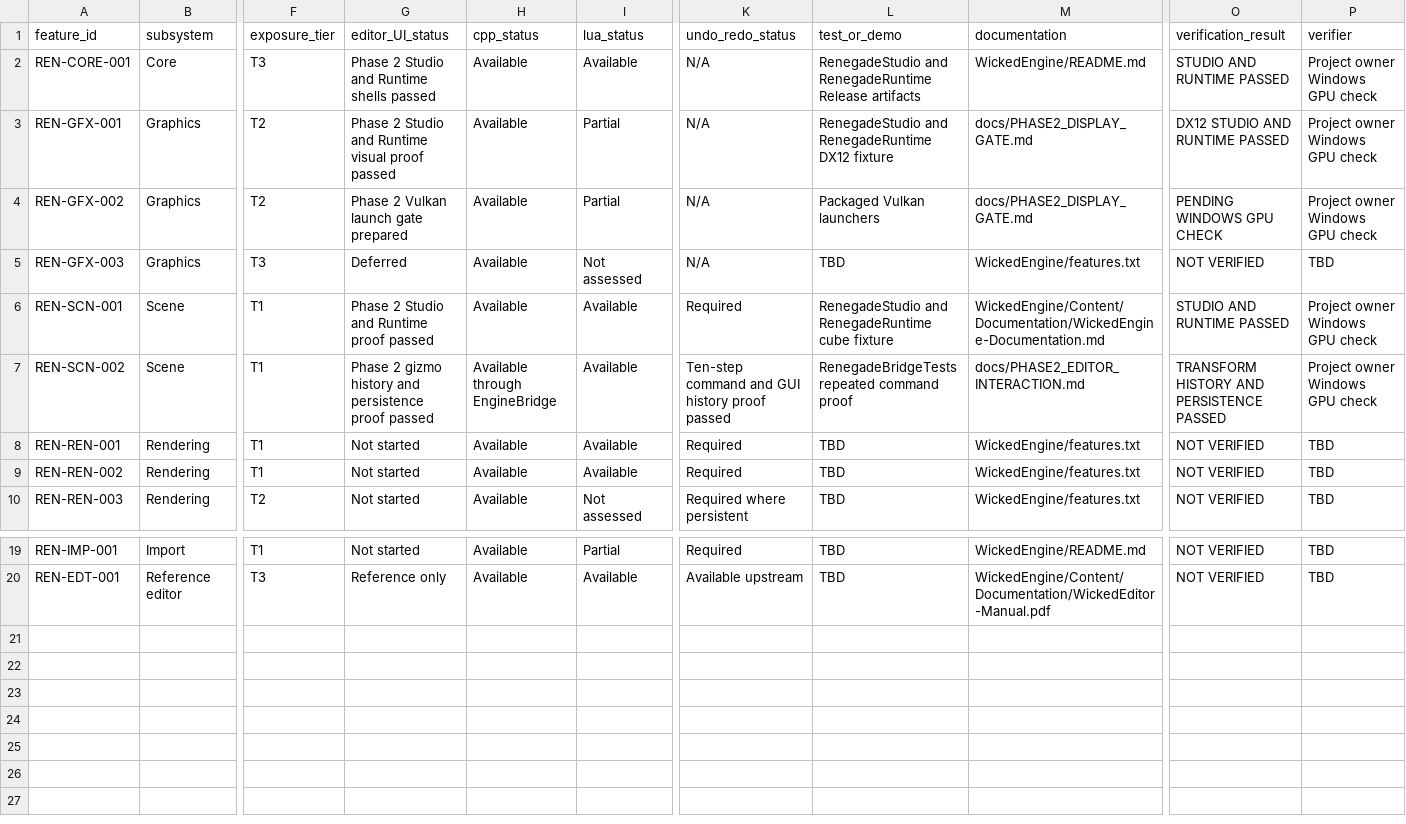
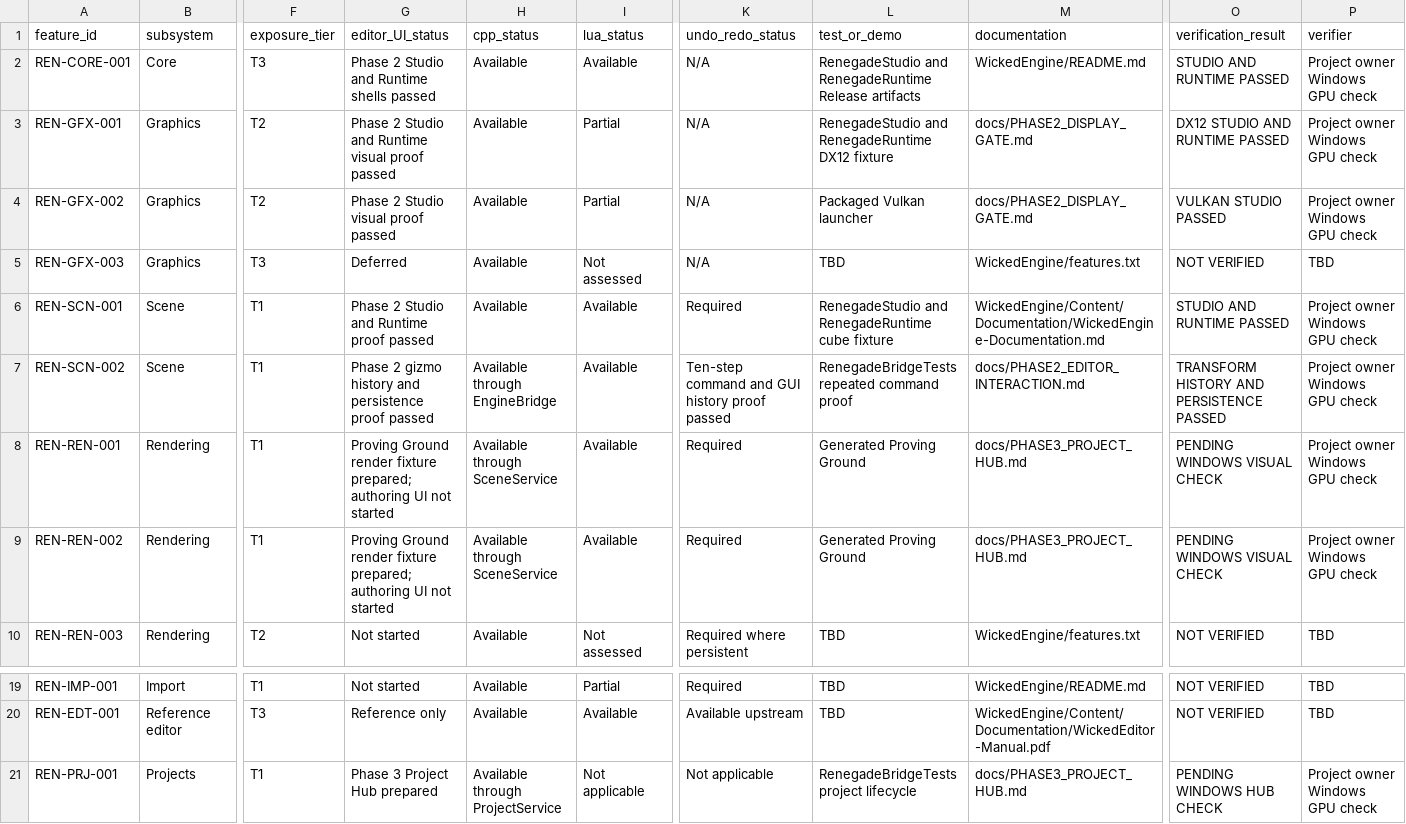
Before and after one commit to mav3r1ckmediastudio-glitch/renegade-engine, a CSV file: docs/FEATURE_MATRIX.csv, drawn as a sheet; only a part is shown, gaps mark what is left out; rows hold the shown columns only; the diff names each change by its address in the sheet, - before the commit and + after, or states it on an @@ line.

Commit message:
Define the Phase 3 project foundation

```diff
--- a/docs/FEATURE_MATRIX.csv
+++ b/docs/FEATURE_MATRIX.csv
-G4 (editor_UI_status): Phase 2 Vulkan launch gate prepared
+G4 (editor_UI_status): Phase 2 Studio visual proof passed
-L4 (test_or_demo): Packaged Vulkan launchers
+L4 (test_or_demo): Packaged Vulkan launcher
-O4 (verification_result): PENDING WINDOWS GPU CHECK
+O4 (verification_result): VULKAN STUDIO PASSED
-G8:G9 (editor_UI_status): Not started
+G8:G9 (editor_UI_status): Proving Ground render fixture prepared; authoring UI not started
-H8:H9 (cpp_status): Available
+H8:H9 (cpp_status): Available through SceneService
-L8:L9 (test_or_demo): TBD
+L8:L9 (test_or_demo): Generated Proving Ground
-M8:M9 (documentation): WickedEngine/features.txt
+M8:M9 (documentation): docs/PHASE3_PROJECT_HUB.md
-O8:O9 (verification_result): NOT VERIFIED
+O8:O9 (verification_result): PENDING WINDOWS VISUAL CHECK
-P8:P9 (verifier): TBD
+P8:P9 (verifier): Project owner Windows GPU check
+row 21: REN-PRJ-001 | Projects | T1 | Phase 3 Project Hub prepared | Available through ProjectService | Not applicable | Not applicable | RenegadeBridgeTests project lifecycle | docs/PHASE3_PROJECT_HUB.md | PENDING WINDOWS HUB CHECK | Project owner Windows GPU check
```
Also changed, not shown: 8 other files.
